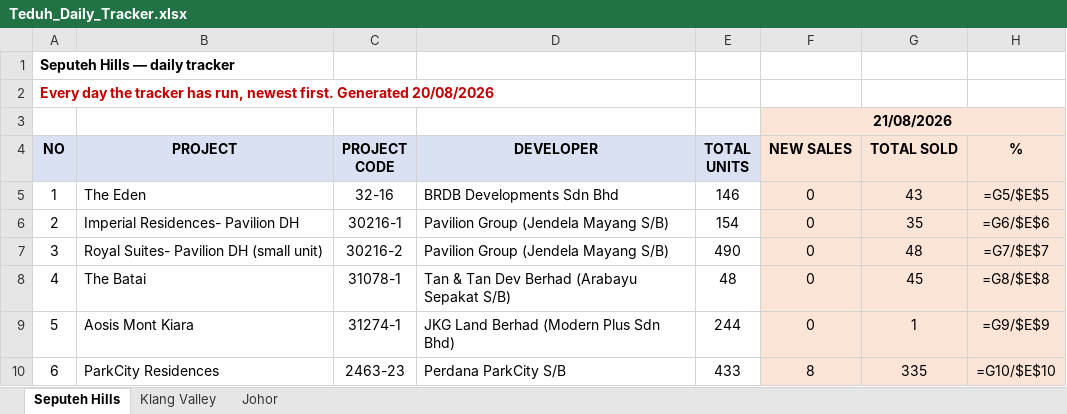
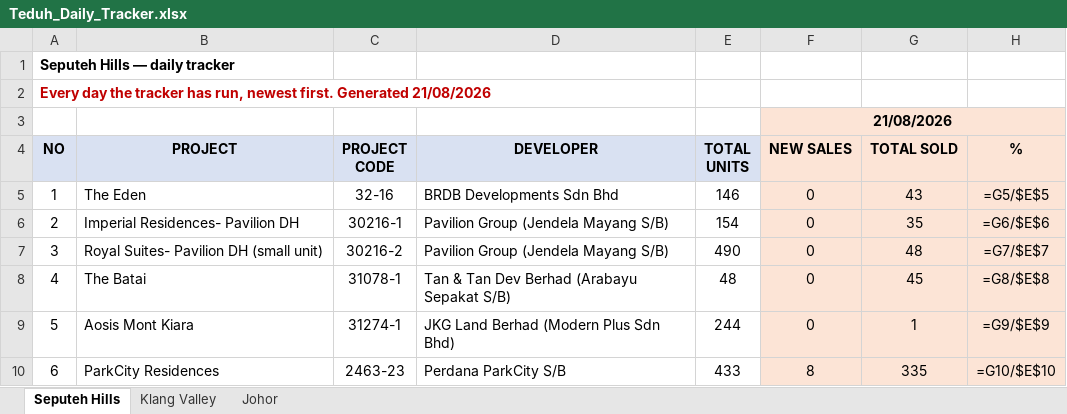
Before and after one commit to smtcu/teduh-tracker, an Excel workbook: docs/downloads/Teduh_Daily_Tracker.xlsx, sheet Seputeh Hills, drawn as a sheet; only a part is shown; values as stored, in another font and other column widths than the file's, no borders; formulas without a stored value are shown as written; the diff names each change by its address in the sheet, - before the commit and + after, or states it on an @@ line.

```diff
--- a/docs/downloads/Teduh_Daily_Tracker.xlsx (sheet Seputeh Hills)
+++ b/docs/downloads/Teduh_Daily_Tracker.xlsx (sheet Seputeh Hills)
-A2: …first. Generated 20/08/2026
+A2: …first. Generated 21/08/2026
```
Also changed, not shown: sheet Johor, sheet Klang Valley, 8 other files.
